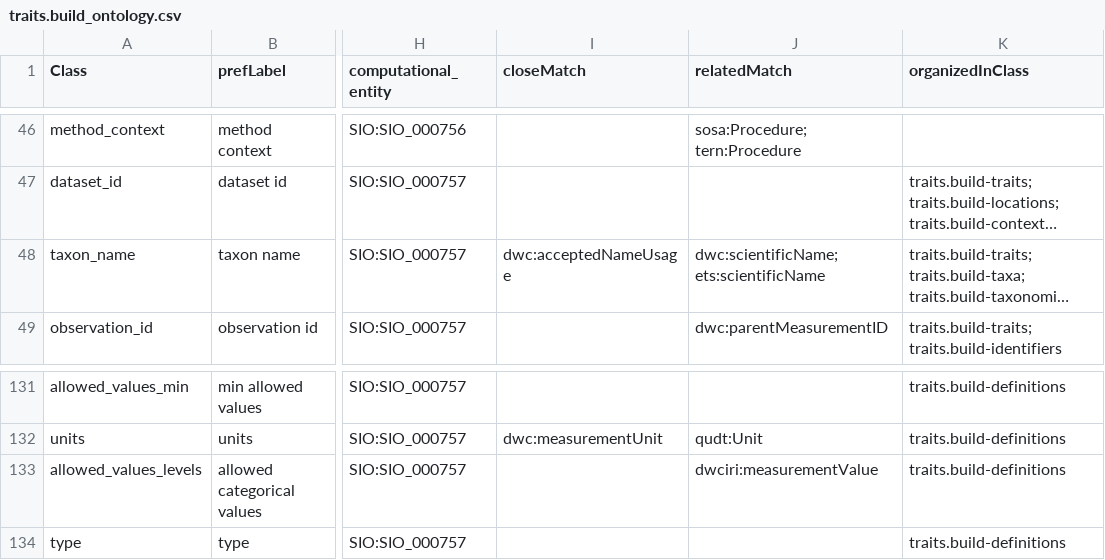
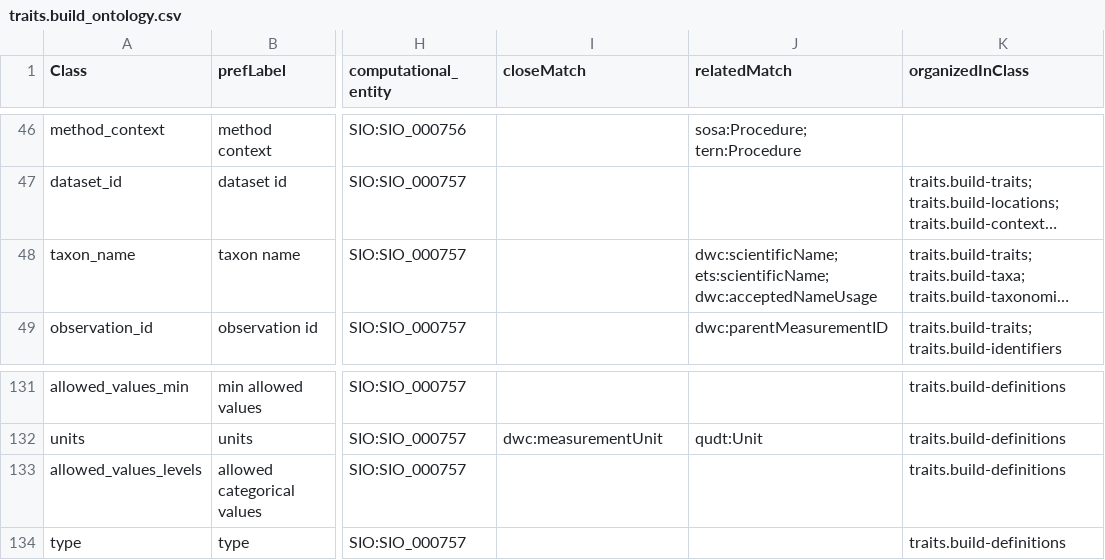
Before and after one commit to traitecoevo/traits.build, a CSV file: ontology/data/traits.build_ontology.csv, drawn as a sheet; only a part is shown, gaps mark what is left out; long unchanged cells end in …; the diff names each change by its address in the sheet, - before the commit and + after, or states it on an @@ line.

```diff
--- a/ontology/data/traits.build_ontology.csv
+++ b/ontology/data/traits.build_ontology.csv
-I48 (closeMatch): dwc:acceptedNameUsage
+I48 (closeMatch): (empty)
-J48 (relatedMatch): dwc:scientificName; ets:scientificName
+J48 (relatedMatch): dwc:scientificName; ets:scientificName; dwc:acceptedNameUsage
-J133 (relatedMatch): dwciri:measurementValue
+J133 (relatedMatch): (empty)
```
Also changed, not shown: docs/ontology/build_triples.csv, docs/ontology/mapping_changes.csv, 24 other files.
